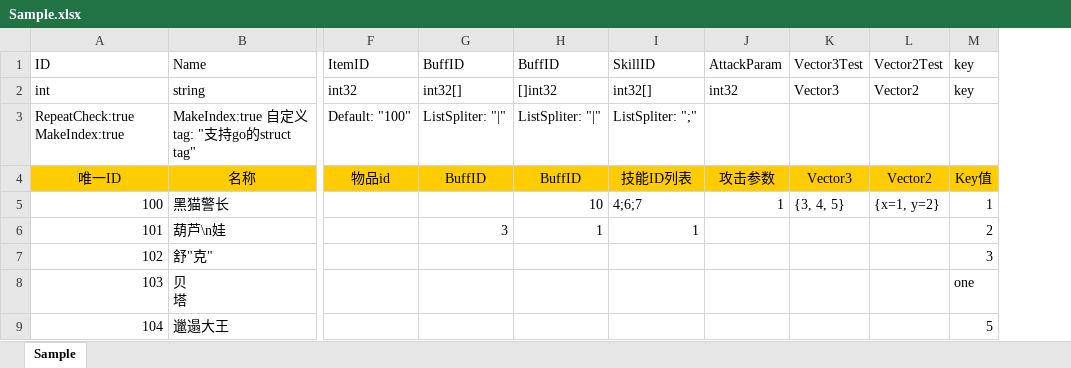
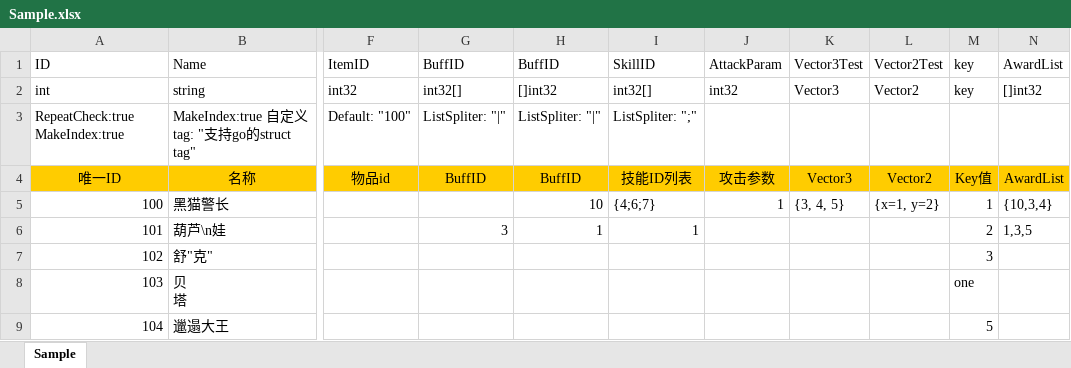
Before and after one commit to w14525555/tabtoy, an Excel workbook: Sample.xlsx, sheet Sample, drawn as a sheet; only a part is shown, gaps mark what is left out; values as stored, in another font and other column widths than the file's, no borders; charts and pictures not drawn; the diff names each change by its address in the sheet, - before the commit and + after, or states it on an @@ line.

```diff
--- a/Sample.xlsx (sheet Sample)
+++ b/Sample.xlsx (sheet Sample)
+column N, rows 1-6: AwardList | []int32 |  | AwardList | {10,3,4} | 1,3,5
-I5: 4;6;7
+I5: {4;6;7}
```
Also changed, not shown: Sample_2.xlsx, 2 other files.
